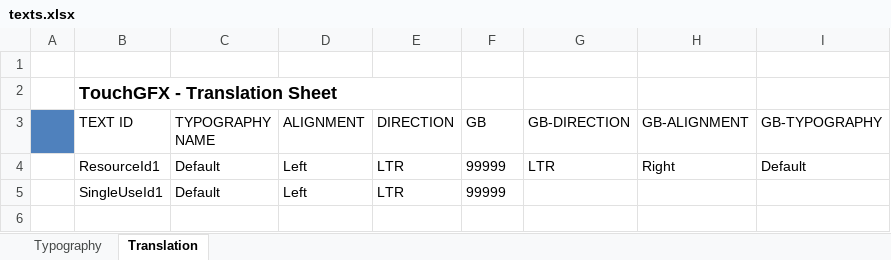
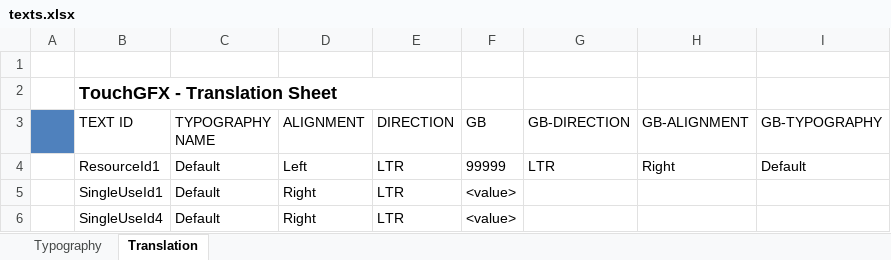
Before and after one commit to pudjamansyurin/gen-speedo, an Excel workbook: HMI-APP/TouchGFX/assets/texts/texts.xlsx, sheet Translation, drawn as a sheet; values as stored, in another font and other column widths than the file's, no borders; the diff names each change by its address in the sheet, - before the commit and + after, or states it on an @@ line.

Commit message:
Change text to wildcard

```diff
--- a/HMI-APP/TouchGFX/assets/texts/texts.xlsx (sheet Translation)
+++ b/HMI-APP/TouchGFX/assets/texts/texts.xlsx (sheet Translation)
-D5 (ALIGNMENT): Left
+D5 (ALIGNMENT): Right
-F5 (GB): 99999
+F5 (GB): <value>
+row 6:  | SingleUseId4 | Default | Right | LTR | <value>
```
Also changed, not shown: sheet Typography, 15 other files.
